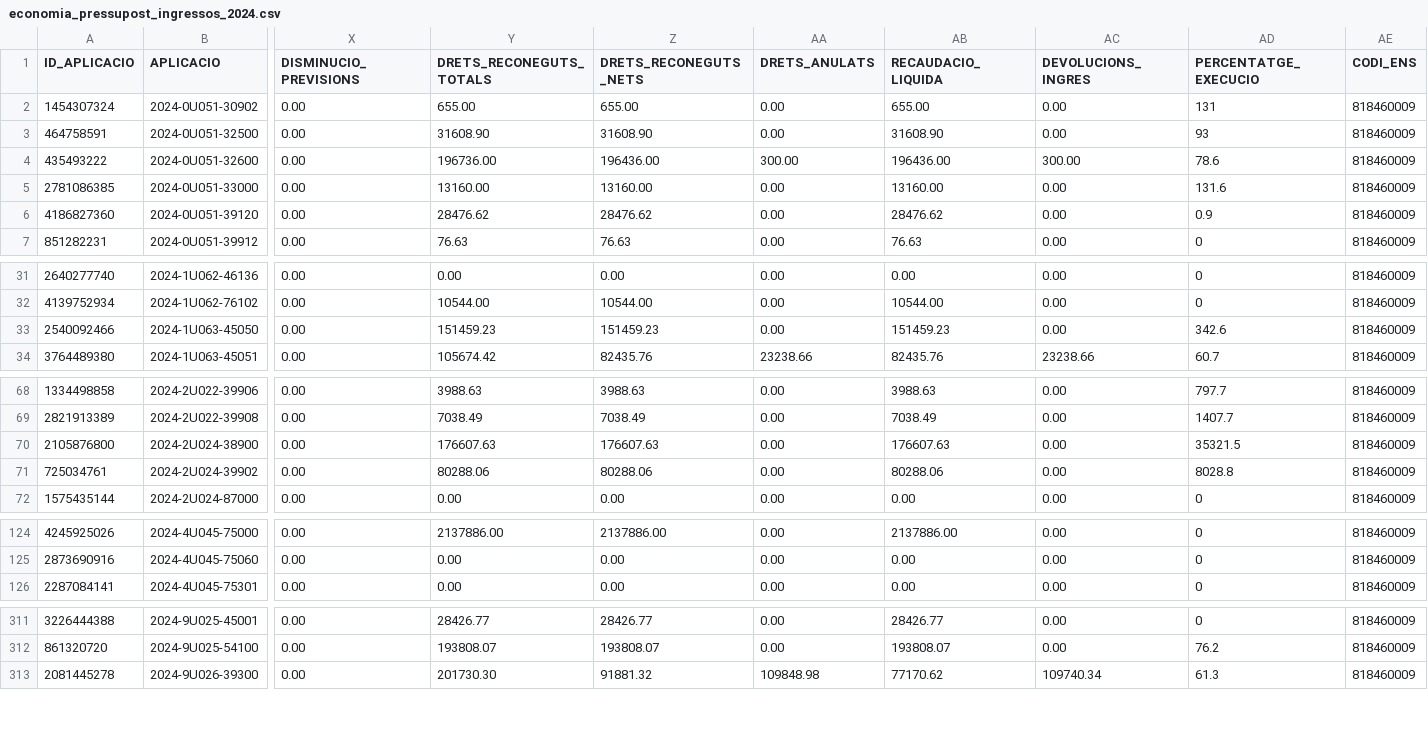
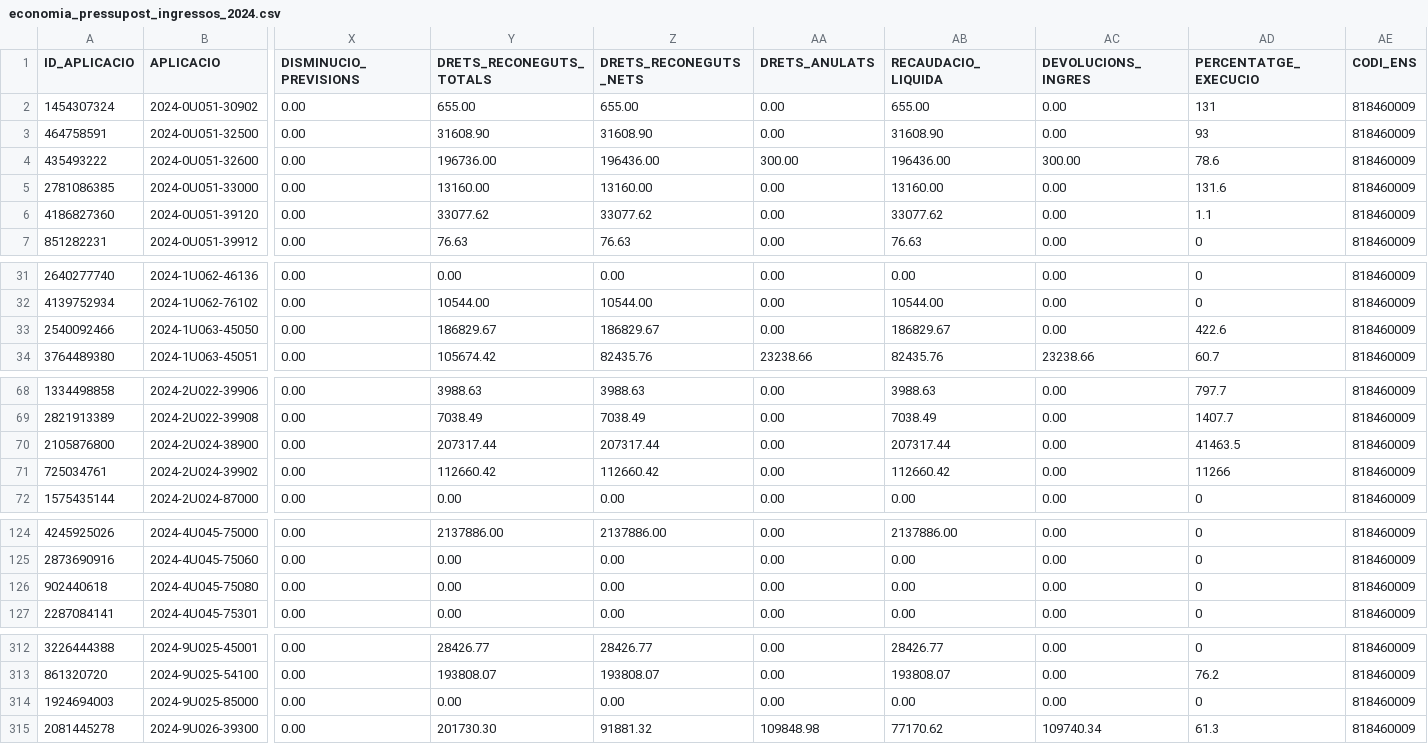
Before and after one commit to ajrubi/opendata, a CSV file: datasets/csv/economia_pressupost_ingressos_2024.csv, drawn as a sheet; only a part is shown, gaps mark what is left out; rows hold the shown columns only; the diff covers the shown part only; the diff names each change by its address in the sheet, - before the commit and + after, or states it on an @@ line.

Commit message:
Pujada dels datasets en data 31-03-2025

```diff
--- a/datasets/csv/economia_pressupost_ingressos_2024.csv
+++ b/datasets/csv/economia_pressupost_ingressos_2024.csv
-Y6 (DRETS_RECONEGUTS_TOTALS): 28476.62
+Y6 (DRETS_RECONEGUTS_TOTALS): 33077.62
-Z6 (DRETS_RECONEGUTS_NETS): 28476.62
+Z6 (DRETS_RECONEGUTS_NETS): 33077.62
-AB6 (RECAUDACIO_LIQUIDA): 28476.62
+AB6 (RECAUDACIO_LIQUIDA): 33077.62
-AD6 (PERCENTATGE_EXECUCIO): 0.9
+AD6 (PERCENTATGE_EXECUCIO): 1.1
-Y33 (DRETS_RECONEGUTS_TOTALS): 151459.23
+Y33 (DRETS_RECONEGUTS_TOTALS): 186829.67
-Z33 (DRETS_RECONEGUTS_NETS): 151459.23
+Z33 (DRETS_RECONEGUTS_NETS): 186829.67
-AB33 (RECAUDACIO_LIQUIDA): 151459.23
+AB33 (RECAUDACIO_LIQUIDA): 186829.67
-AD33 (PERCENTATGE_EXECUCIO): 342.6
+AD33 (PERCENTATGE_EXECUCIO): 422.6
-Y70 (DRETS_RECONEGUTS_TOTALS): 176607.63
+Y70 (DRETS_RECONEGUTS_TOTALS): 207317.44
-Z70 (DRETS_RECONEGUTS_NETS): 176607.63
+Z70 (DRETS_RECONEGUTS_NETS): 207317.44
-AB70 (RECAUDACIO_LIQUIDA): 176607.63
+AB70 (RECAUDACIO_LIQUIDA): 207317.44
-AD70 (PERCENTATGE_EXECUCIO): 35321.5
+AD70 (PERCENTATGE_EXECUCIO): 41463.5
-Y71 (DRETS_RECONEGUTS_TOTALS): 80288.06
+Y71 (DRETS_RECONEGUTS_TOTALS): 112660.42
-Z71 (DRETS_RECONEGUTS_NETS): 80288.06
+Z71 (DRETS_RECONEGUTS_NETS): 112660.42
-AB71 (RECAUDACIO_LIQUIDA): 80288.06
+AB71 (RECAUDACIO_LIQUIDA): 112660.42
-AD71 (PERCENTATGE_EXECUCIO): 8028.8
+AD71 (PERCENTATGE_EXECUCIO): 11266
+row 126: 902440618 | 2024-4U045-75080 | 0.00 | 0.00 | 0.00 | 0.00 | 0.00 | 0.00 | 0 | 818460009
+row 314: 1924694003 | 2024-9U025-85000 | 0.00 | 0.00 | 0.00 | 0.00 | 0.00 | 0.00 | 0 | 818460009
```
Also changed, not shown: 4 edited cells elsewhere in this file, datasets/csv/public_activitats_comercials.csv, datasets/csv/public_cartes_serveis.csv, 8 other files.
